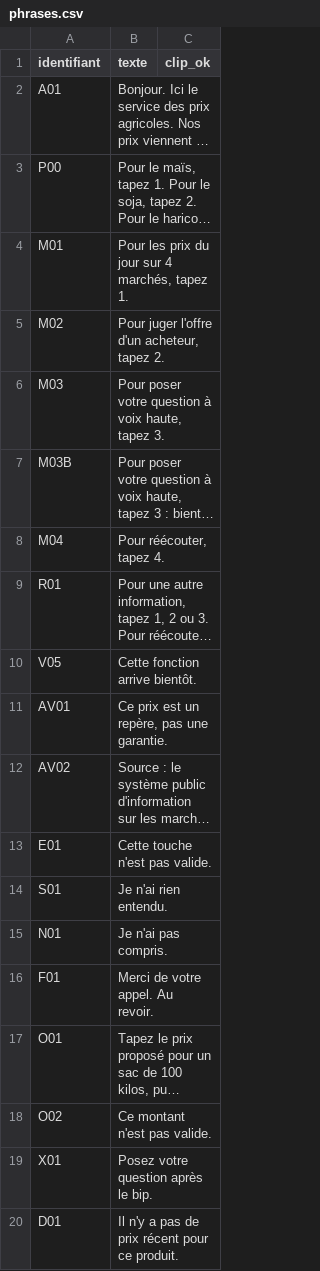
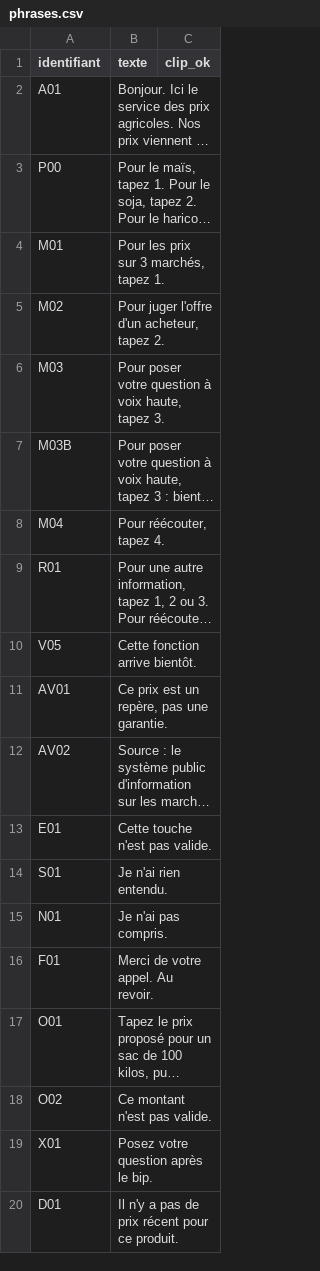
Before and after one commit to 18-Preciouscod/squadra8-prix-agricoles, a CSV file: app/voix/phrases.csv, drawn as a sheet; long unchanged cells end in …; the diff names each change by its address in the sheet, - before the commit and + after, or states it on an @@ line.

```diff
--- a/app/voix/phrases.csv
+++ b/app/voix/phrases.csv
-B4 (texte): Pour les prix du jour sur 4 marchés, tapez 1.
+B4 (texte): Pour les prix sur 3 marchés, tapez 1.
```
Also changed, not shown: 1 other file.
